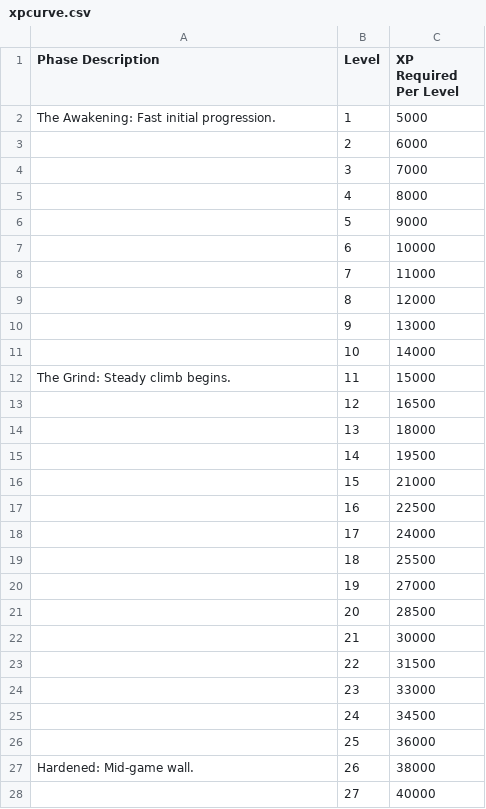
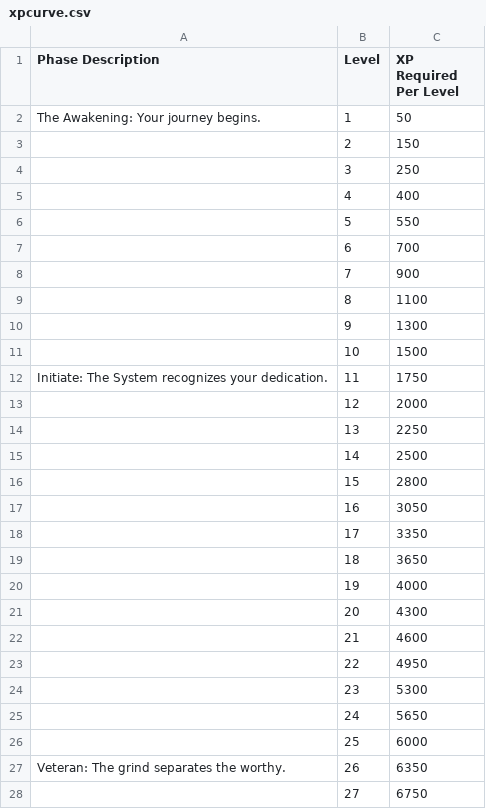
Before and after one commit to yxqzme2/achievement-engine-wrapped, a CSV file: csv/xpcurve.csv, drawn as a sheet; only a part is shown; the diff covers the shown part only.

```diff
--- a/csv/xpcurve.csv
+++ b/csv/xpcurve.csv
@@ -1,28 +1,28 @@
 Phase Description,Level,XP Required Per Level
-The Awakening: Fast initial progression.,1,5000
-,2,6000
-,3,7000
-,4,8000
-,5,9000
-,6,10000
-,7,11000
-,8,12000
-,9,13000
-,10,14000
-The Grind: Steady climb begins.,11,15000
-,12,16500
-,13,18000
-,14,19500
-,15,21000
-,16,22500
-,17,24000
-,18,25500
-,19,27000
-,20,28500
-,21,30000
-,22,31500
-,23,33000
-,24,34500
-,25,36000
-Hardened: Mid-game wall.,26,38000
-,27,40000
+The Awakening: Your journey begins.,1,50
+,2,150
+,3,250
+,4,400
+,5,550
+,6,700
+,7,900
+,8,1100
+,9,1300
+,10,1500
+Initiate: The System recognizes your dedication.,11,1750
+,12,2000
+,13,2250
+,14,2500
+,15,2800
+,16,3050
+,17,3350
+,18,3650
+,19,4000
+,20,4300
+,21,4600
+,22,4950
+,23,5300
+,24,5650
+,25,6000
+Veteran: The grind separates the worthy.,26,6350
+,27,6750
```
Also changed, not shown: 76 edited cells elsewhere in this file, 2 other files.
